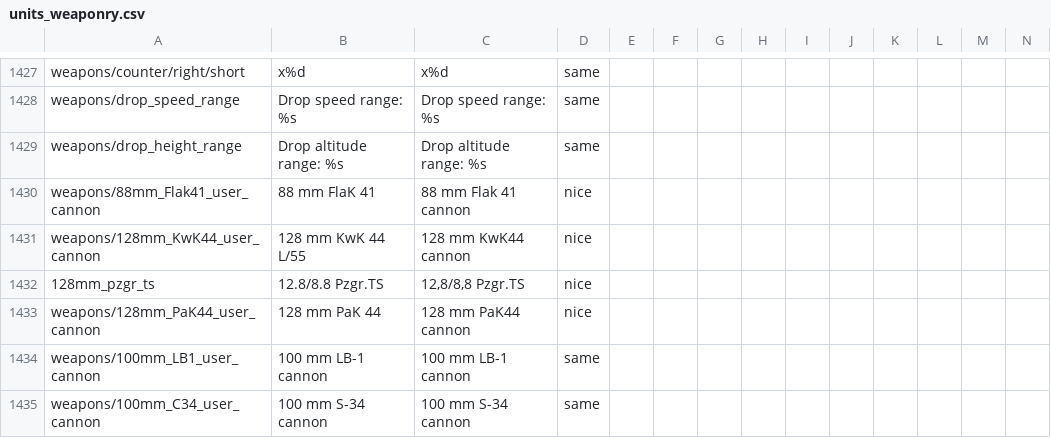
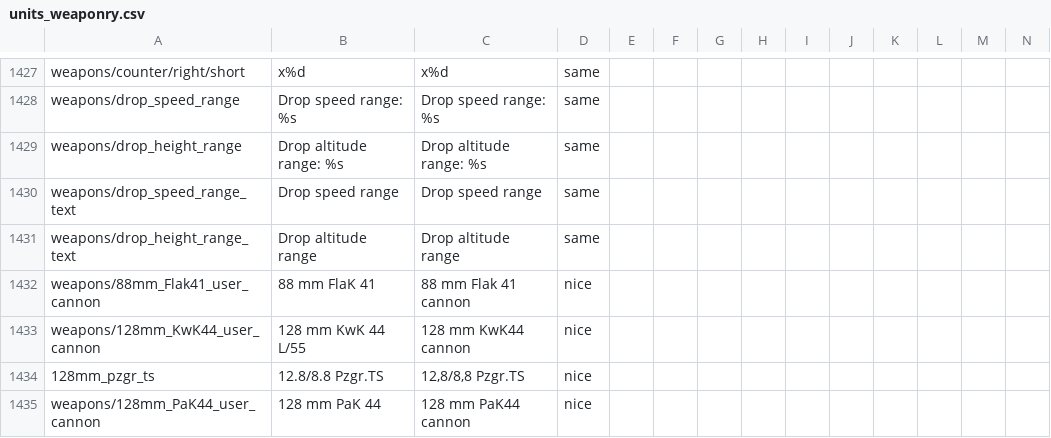
Before and after one commit to mikechuy/SCAM, a CSV file: units_weaponry.csv, drawn as a sheet; only a part is shown, gaps mark what is left out; the shorter side is filled out with more unchanged rows; rows hold the shown columns only; the diff names each change by its address in the sheet, - before the commit and + after, or states it on an @@ line.

```diff
--- a/units_weaponry.csv
+++ b/units_weaponry.csv
+row 1430: weapons/drop_speed_range_text | Drop speed range | Drop speed range | same
+row 1431: weapons/drop_height_range_text | Drop altitude range | Drop altitude range | same
```
Also changed, not shown: menu.csv, ui.csv, 2 other files.
